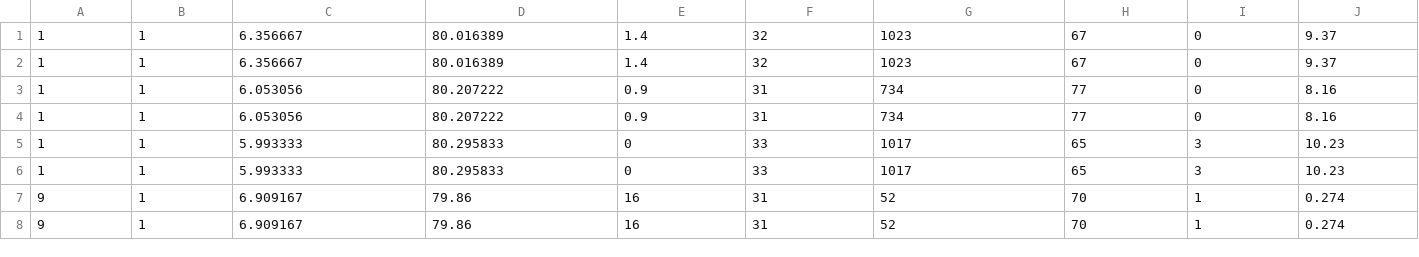
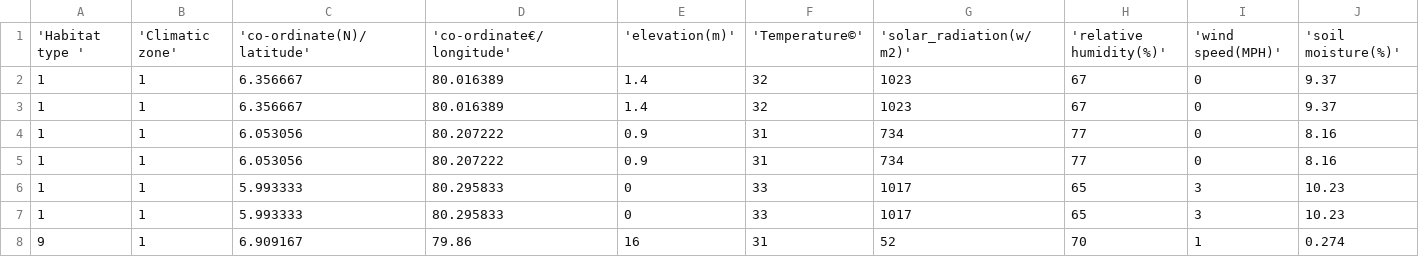
Before and after one commit to lakminia/GroundDwellingTBDataset, a CSV file: Tiger beetle Dataset/Ground-dwelling tiger beetle dataset.csv, drawn as a sheet; only a part is shown; the shorter side is filled out with more unchanged rows; rows hold the shown columns only; the diff names each change by its address in the sheet, - before the commit and + after, or states it on an @@ line.

Commit message:
Update Ground-dwelling tiger beetle dataset.csv

```diff
--- a/Tiger beetle Dataset/Ground-dwelling tiger beetle dataset.csv
+++ b/Tiger beetle Dataset/Ground-dwelling tiger beetle dataset.csv
+row 1: 'Habitat type ' | 'Climatic zone' | 'co-ordinate(N)/latitude' | 'co-ordinate€/longitude' | 'elevation(m)' | 'Temperature©' | 'solar_radiation(w/m2)' | 'relative humidity(%)' | 'wind speed(MPH)' | 'soil moisture(%)'
```
